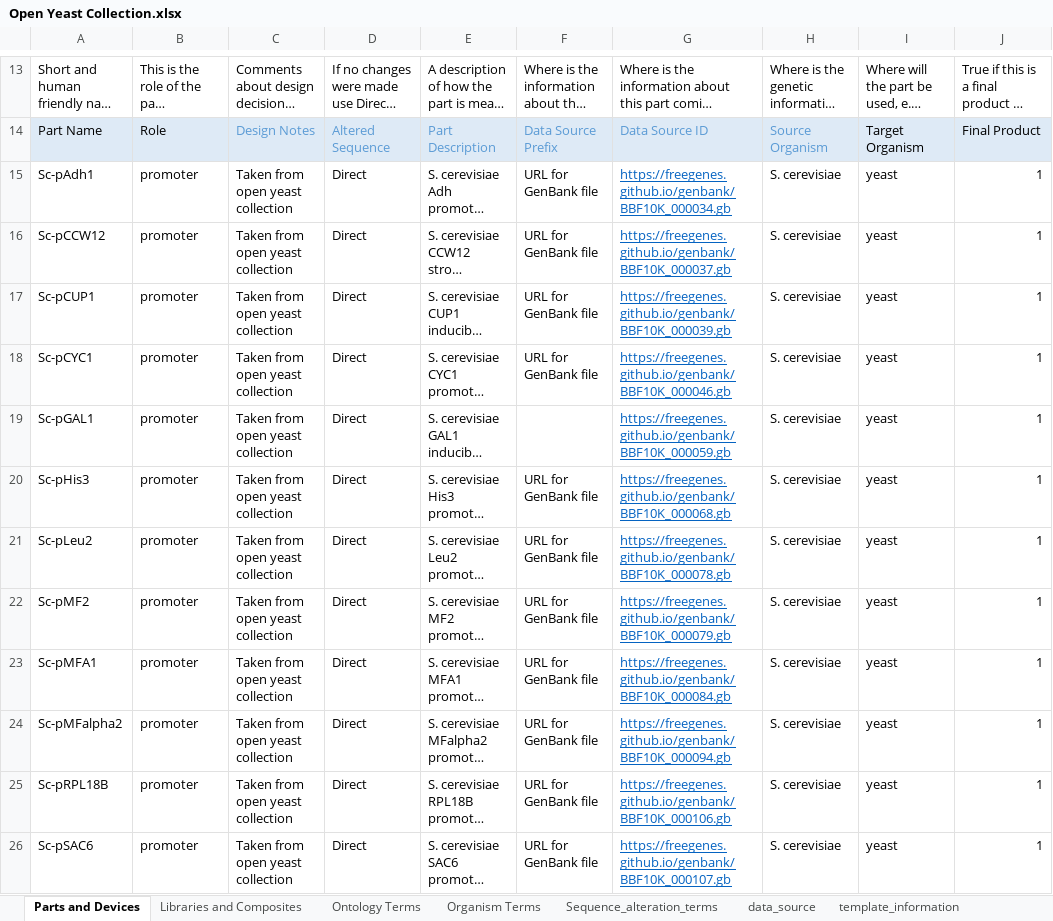
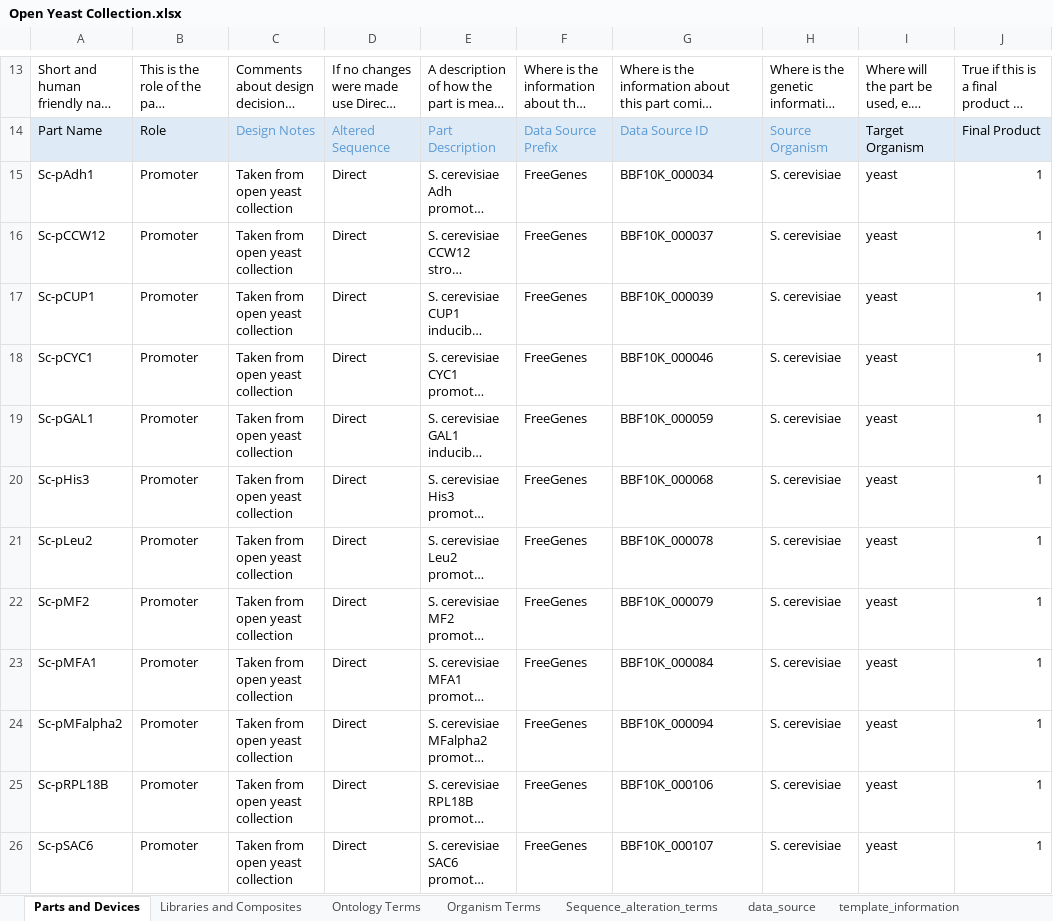
Before and after one commit to iGEM-Engineering/iGEM-distribution, an Excel workbook: Open Yeast Collection/Open Yeast Collection.xlsx, sheet Parts and Devices, drawn as a sheet; only a part is shown, gaps mark what is left out; long unchanged cells end in …; values as stored, in another font and other column widths than the file's, no borders; table styles not drawn; the diff covers the shown part only; the diff names each change by its address in the sheet, - before the commit and + after, or states it on an @@ line.

```diff
--- a/Open Yeast Collection/Open Yeast Collection.xlsx (sheet Parts and Devices)
+++ b/Open Yeast Collection/Open Yeast Collection.xlsx (sheet Parts and Devices)
-B15:B26: promoter
+B15:B26: Promoter
-F15:F18: URL for GenBank file
+F15:F18: FreeGenes
-G15: https://freegenes.github.io/genbank/BBF10K_000034.gb
+G15: BBF10K_000034
@@ G15:G26 underline: on → off, text colour: #0563C1 → black @@
-G16: https://freegenes.github.io/genbank/BBF10K_000037.gb
+G16: BBF10K_000037
-G17: https://freegenes.github.io/genbank/BBF10K_000039.gb
+G17: BBF10K_000039
-G18: https://freegenes.github.io/genbank/BBF10K_000046.gb
+G18: BBF10K_000046
-F19: (empty)
+F19: FreeGenes
-G19: https://freegenes.github.io/genbank/BBF10K_000059.gb
+G19: BBF10K_000059
-F20:F26: URL for GenBank file
+F20:F26: FreeGenes
-G20: https://freegenes.github.io/genbank/BBF10K_000068.gb
+G20: BBF10K_000068
-G21: https://freegenes.github.io/genbank/BBF10K_000078.gb
+G21: BBF10K_000078
-G22: https://freegenes.github.io/genbank/BBF10K_000079.gb
+G22: BBF10K_000079
-G23: https://freegenes.github.io/genbank/BBF10K_000084.gb
+G23: BBF10K_000084
-G24: https://freegenes.github.io/genbank/BBF10K_000094.gb
+G24: BBF10K_000094
-G25: https://freegenes.github.io/genbank/BBF10K_000106.gb
+G25: BBF10K_000106
-G26: https://freegenes.github.io/genbank/BBF10K_000107.gb
+G26: BBF10K_000107
```
Also changed, not shown: 216 edited cells and cell formats elsewhere in this sheet, sheet data_source, sheet Libraries and Composites, sheet Ontology Terms, charts or pictures.
